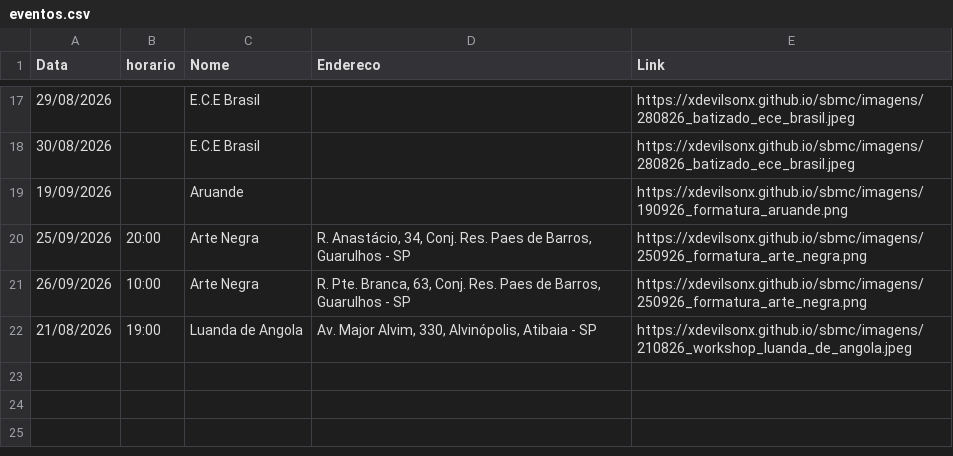
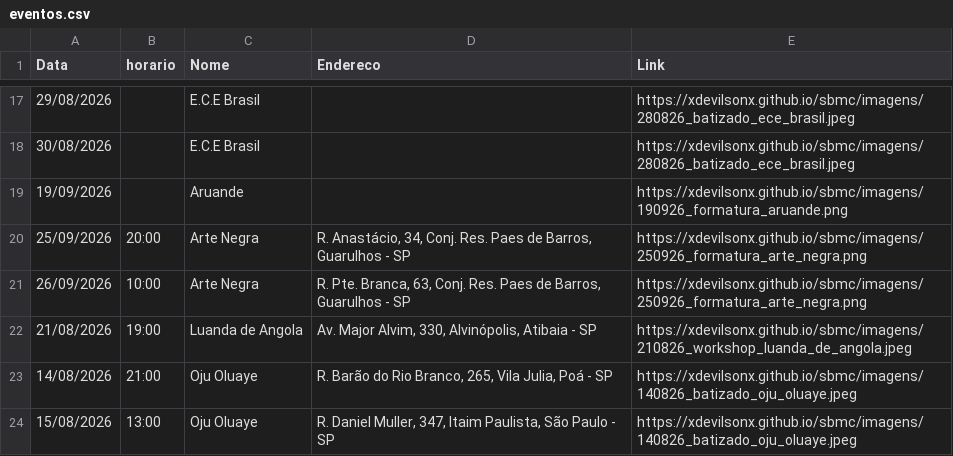
Before and after one commit to xdevilsonx/sbmc, a CSV file: eventos.csv, drawn as a sheet; only a part is shown, gaps mark what is left out; the diff names each change by its address in the sheet, - before the commit and + after, or states it on an @@ line.

Commit message:
Update eventos.csv

```diff
--- a/eventos.csv
+++ b/eventos.csv
+row 23: 14/08/2026 | 21:00 | Oju Oluaye | R. Barão do Rio Branco, 265, Vila Julia, Poá - SP | https://xdevilsonx.github.io/sbmc/imagens/140826_batizado_oju_oluaye.jpeg
+row 24: 15/08/2026 | 13:00 | Oju Oluaye | R. Daniel Muller, 347, Itaim Paulista, São Paulo - SP | https://xdevilsonx.github.io/sbmc/imagens/140826_batizado_oju_oluaye.jpeg
```
